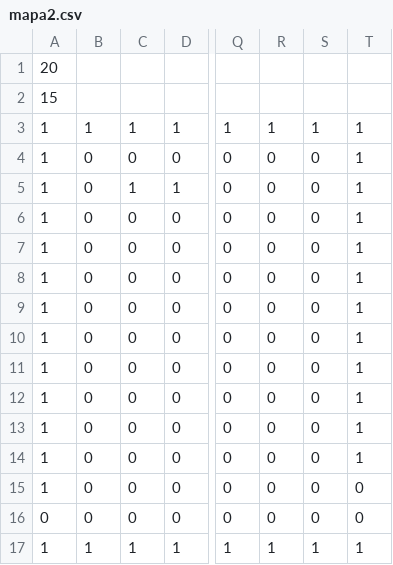
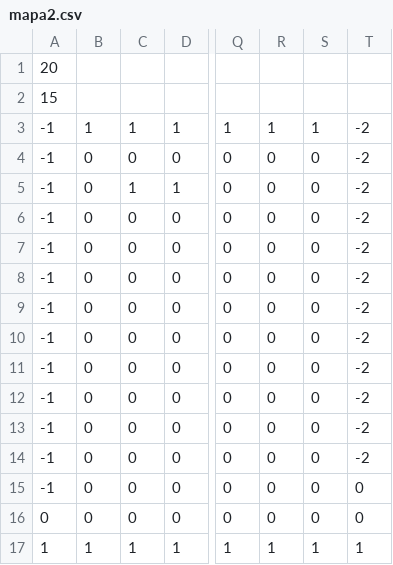
Before and after one commit to MarNara/Filesafe, a CSV file: mapas/mapa2.csv, drawn as a sheet; only a part is shown, gaps mark what is left out; the diff names each change by its address in the sheet, - before the commit and + after, or states it on an @@ line.

```diff
--- a/mapas/mapa2.csv
+++ b/mapas/mapa2.csv
-A3:A15: 1
+A3:A15: -1
-T3:T14: 1
+T3:T14: -2
```
Also changed, not shown: mapas/mapa1.csv, 6 other files.
